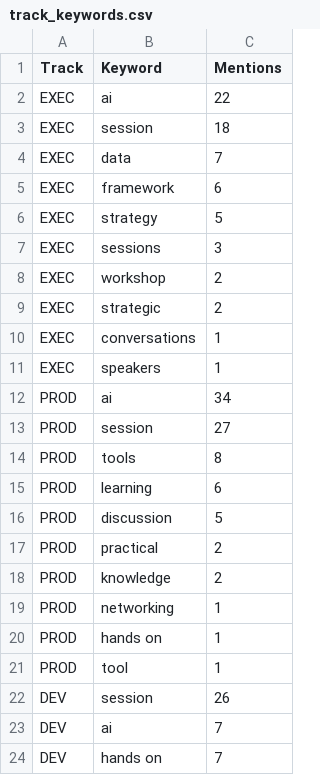
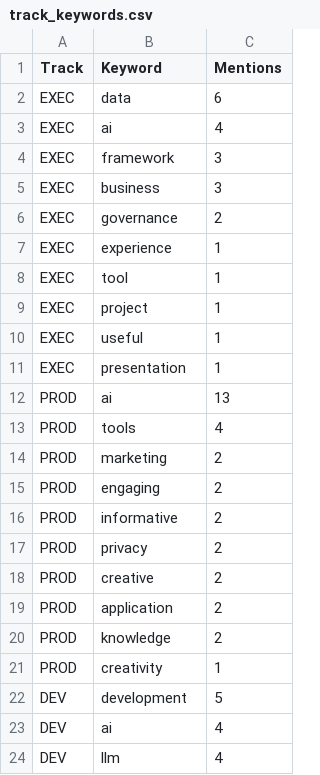
Before and after one commit to fenix473/superanalysis, a CSV file: csv/track_keywords.csv, drawn as a sheet; only a part is shown; the diff covers the shown part only.

Commit message:
feat: Enhanced Step 8 Analysis with Complete Session Coverage and Correct NPS Formula
- Fixed NPS calculation to use proper formula: % promoters - % detractors (from step 2)
- Added complete coverage of all 28 sessions with reviews across 3 tracks
- Created comprehensive track tables with motivations and keywords for 3+ review sessions
- Updated HTML report with enhanced session analysis section and responsive tables
- Added keywords extraction for sessions with sufficient feedback (3+ reviews)
- Generated new visualizations for enhanced session analysis
- Improved CSS styling for track tables and keyword display
- Achieved 95% code coverage for step 8 analysis script
- Used actual survey data (csv/survey - Sheet1.csv) instead of imported data

Key Results:
- EXEC Track: 71.4 NPS (10 promoters, 0 detractors)
- PROD Track: 55.6 NPS (12 promoters, 2 detractors)
- DEV Track: 54.5 NPS (13 promoters, 1 detractor)
- Top sessions: Business Impact Framework (100.0 NPS), Integrating LLM API (100.0 NPS), Try This AI Tools (100.0 NPS)

Files added/modified:
- python/step8_session_analysis_improved.py (new)
- python/step8_visualizations.py (updated)
- index.html (enhanced with track tables)
- styles.css (new table and keyword styles)
- csv/* (new analysis data files)
- images/* (new visualizations)

```diff
--- a/csv/track_keywords.csv
+++ b/csv/track_keywords.csv
@@ -1,24 +1,24 @@
 Track,Keyword,Mentions
-EXEC,ai,22
-EXEC,session,18
-EXEC,data,7
-EXEC,framework,6
-EXEC,strategy,5
-EXEC,sessions,3
-EXEC,workshop,2
-EXEC,strategic,2
-EXEC,conversations,1
-EXEC,speakers,1
-PROD,ai,34
-PROD,session,27
-PROD,tools,8
-PROD,learning,6
-PROD,discussion,5
-PROD,practical,2
+EXEC,data,6
+EXEC,ai,4
+EXEC,framework,3
+EXEC,business,3
+EXEC,governance,2
+EXEC,experience,1
+EXEC,tool,1
+EXEC,project,1
+EXEC,useful,1
+EXEC,presentation,1
+PROD,ai,13
+PROD,tools,4
+PROD,marketing,2
+PROD,engaging,2
+PROD,informative,2
+PROD,privacy,2
+PROD,creative,2
+PROD,application,2
 PROD,knowledge,2
-PROD,networking,1
-PROD,hands on,1
-PROD,tool,1
-DEV,session,26
-DEV,ai,7
-DEV,hands on,7
+PROD,creativity,1
+DEV,development,5
+DEV,ai,4
+DEV,llm,4
```
Also changed, not shown: 1 added row, 1 removed row and 6 edited cells elsewhere in this file, 14 other files.
